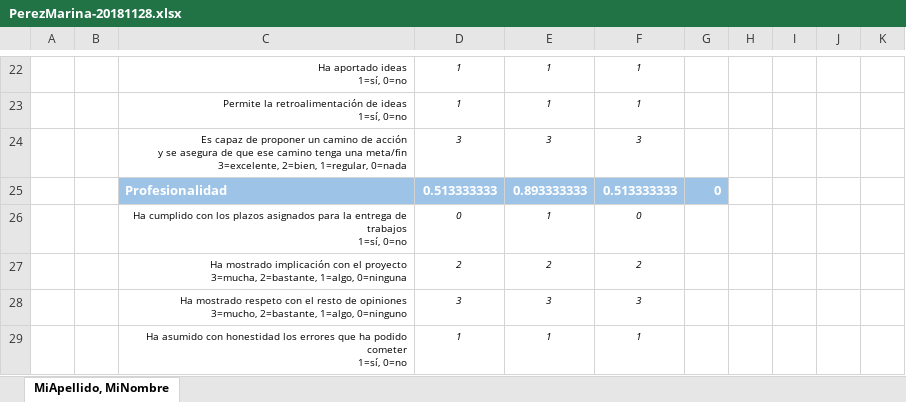
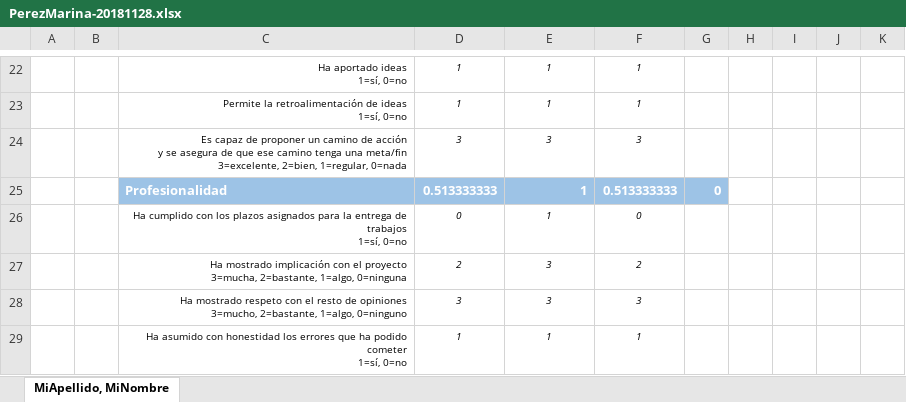
Before and after one commit to DeustoPWEB2018/Elementos-de-la-UX, an Excel workbook: 5-superficie/evaluaciones/PerezMarina-20181128.xlsx, sheet MiApellido, MiNombre, drawn as a sheet; only a part is shown, gaps mark what is left out; values as stored, in another font and other column widths than the file's, no borders; the diff names each change by its address in the sheet, - before the commit and + after, or states it on an @@ line.

Commit message:
evaluacion

```diff
--- a/5-superficie/evaluaciones/PerezMarina-20181128.xlsx (sheet MiApellido, MiNombre)
+++ b/5-superficie/evaluaciones/PerezMarina-20181128.xlsx (sheet MiApellido, MiNombre)
-E25: 0.893333333
+E25: 1
-E27: 2
+E27: 3
```
Also changed, not shown: 1 other file.
